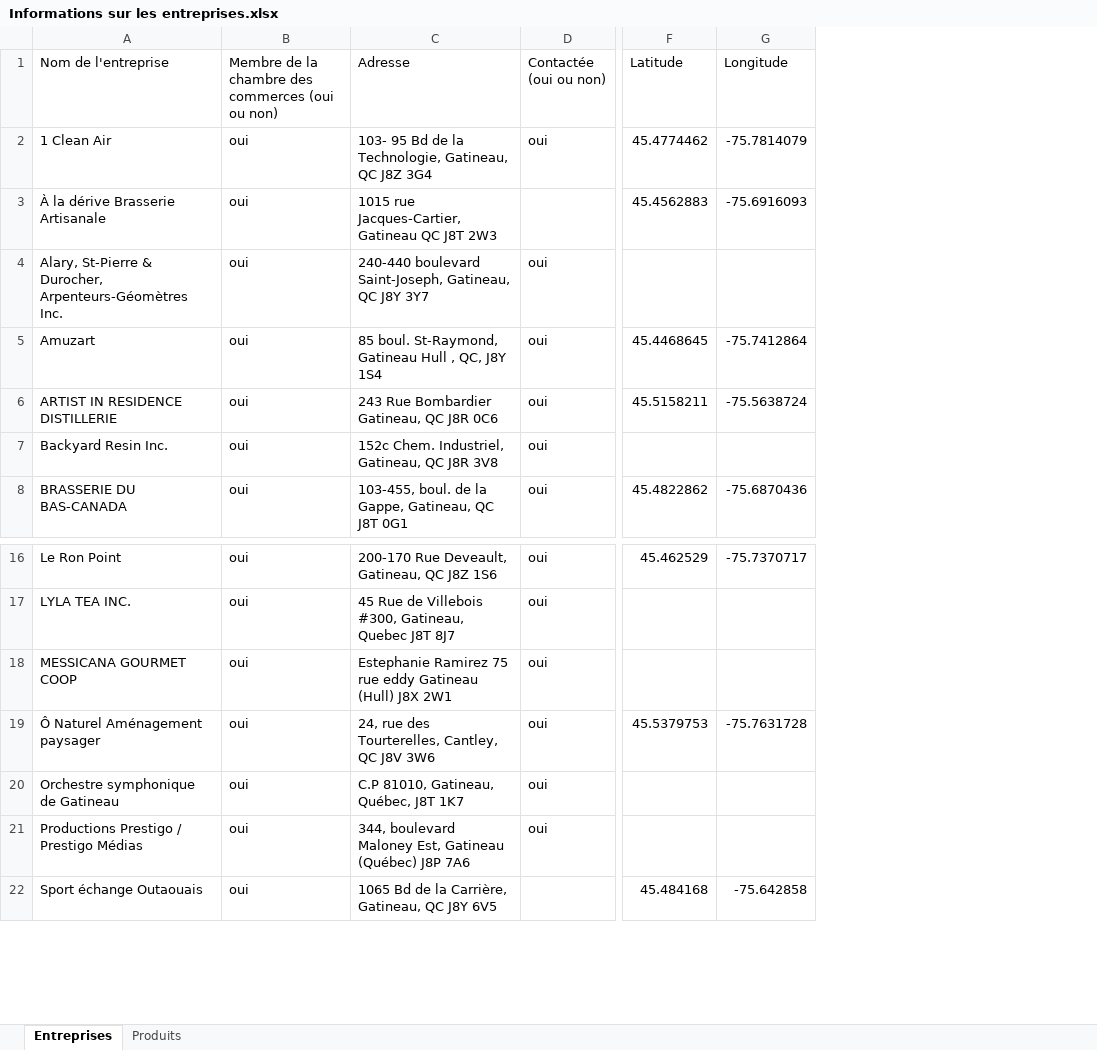
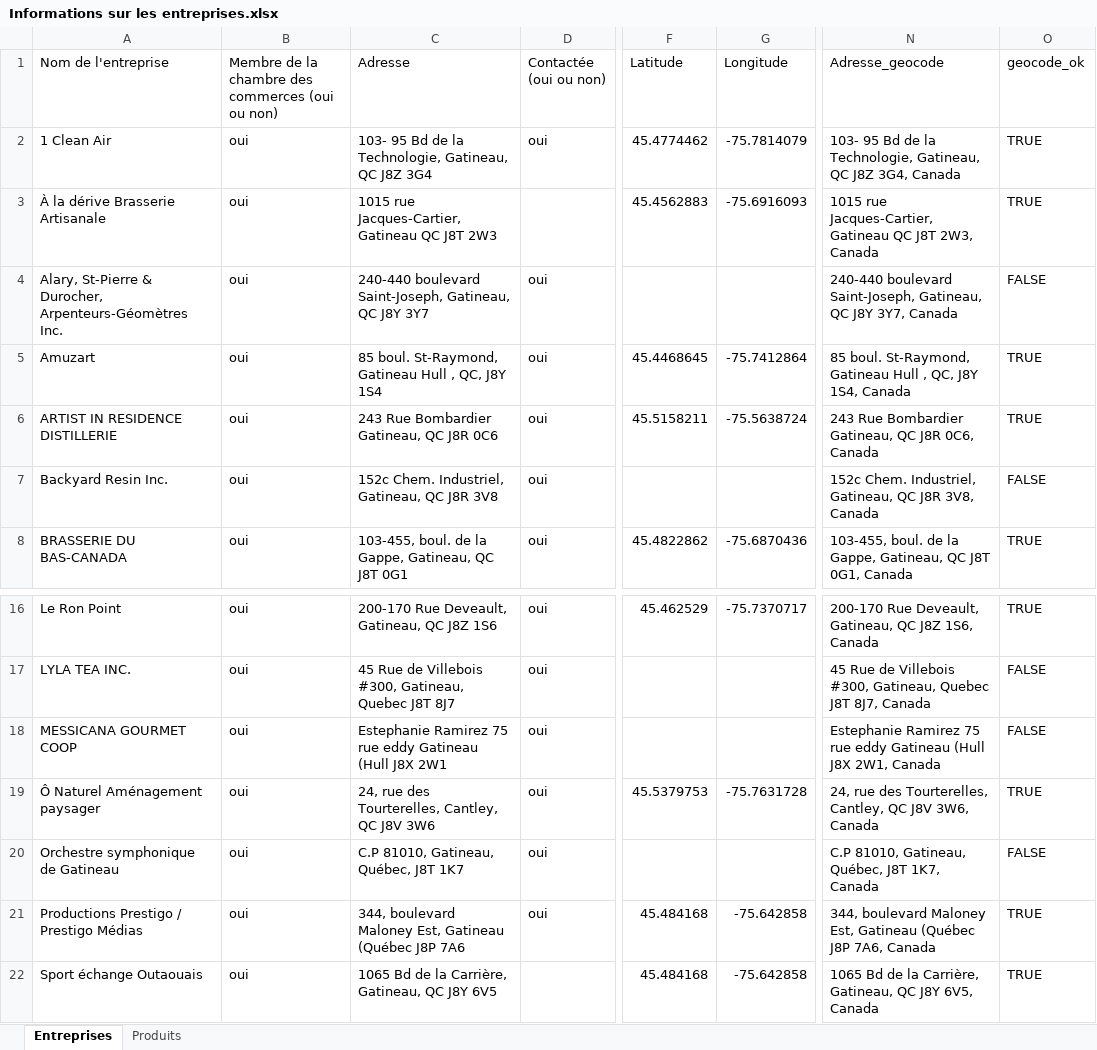
Before and after one commit to projet-uqo/entreprises-locales, an Excel workbook: Informations sur les entreprises.xlsx, sheet Entreprises, drawn as a sheet; only a part is shown, gaps mark what is left out; values as stored, in another font and other column widths than the file's, no cell formats; table styles not drawn; the diff names each change by its address in the sheet, - before the commit and + after, or states it on an @@ line.

```diff
--- a/Informations sur les entreprises.xlsx (sheet Entreprises)
+++ b/Informations sur les entreprises.xlsx (sheet Entreprises)
+column N (Adresse_geocode), rows 2-8: 103- 95 Bd de la Technologie, Gatineau, QC J8Z 3G4, Canada | 1015 rue Jacques-Cartier, Gatineau QC J8T 2W3, Canada | 240-440 boulevard Saint-Joseph, Gatineau, QC J8Y 3Y7, Canada | 85 boul. St-Raymond, Gatineau Hull , QC, J8Y 1S4, Canada | 243 Rue Bombardier Gatineau, QC J8R 0C6, Canada | 152c Chem. Industriel, Gatineau, QC J8R 3V8, Canada | 103-455, boul. de la Gappe, Gatineau, QC J8T 0G1, Canada; rows 16-22: 200-170 Rue Deveault, Gatineau, QC J8Z 1S6, Canada | 45 Rue de Villebois #300, Gatineau, Quebec J8T 8J7, Canada | Estephanie Ramirez 75 rue eddy Gatineau (Hull J8X 2W1, Canada | 24, rue des Tourterelles, Cantley, QC J8V 3W6, Canada | C.P 81010, Gatineau, Québec, J8T 1K7, Canada | 344, boulevard Maloney Est, Gatineau (Québec J8P 7A6, Canada | 1065 Bd de la Carrière, Gatineau, QC J8Y 6V5, Canada
+column O (geocode_ok), rows 2-8: TRUE | TRUE | FALSE | TRUE | TRUE | FALSE | TRUE; rows 16-22: TRUE | FALSE | FALSE | TRUE | FALSE | TRUE | TRUE
-C18 (Adresse): …eddy Gatineau (Hull) J8X 2W1
+C18 (Adresse): …eddy Gatineau (Hull J8X 2W1
-C21 (Adresse): …Est, Gatineau (Québec) J8P 7A6
+C21 (Adresse): …Est, Gatineau (Québec J8P 7A6
-F21 (Latitude): (empty)
+F21 (Latitude): 45.484168
-G21 (Longitude): (empty)
+G21 (Longitude): -75.642858
```
Also changed, not shown: cell formats.
